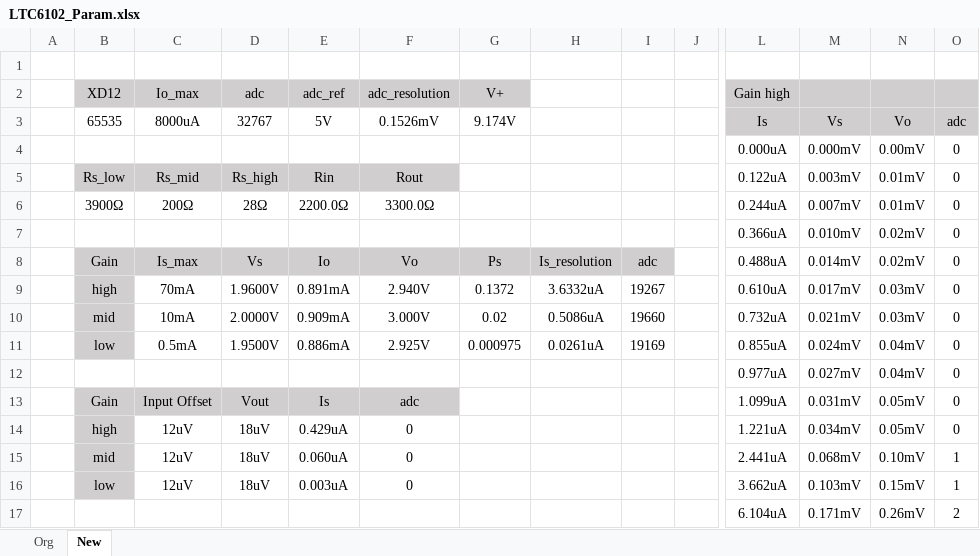
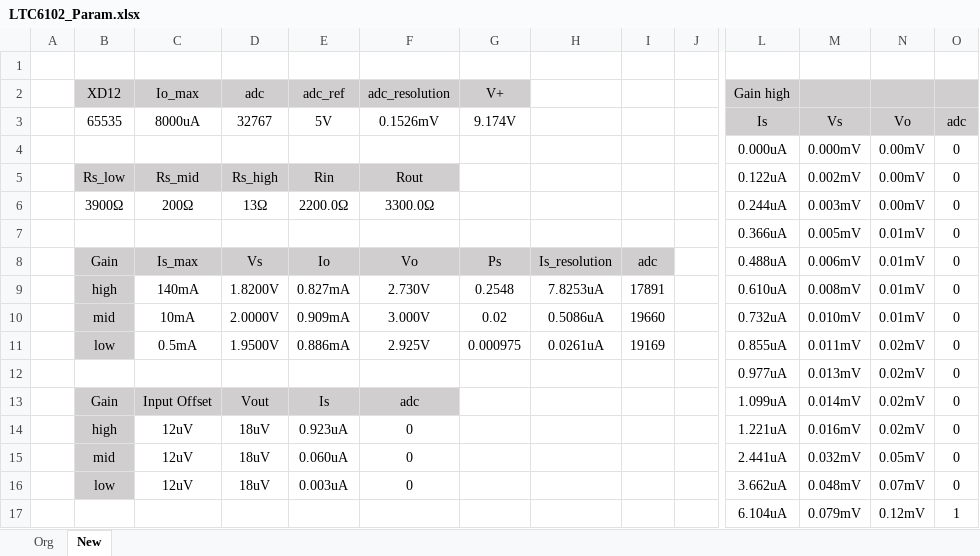
Before and after one commit to oio9595/Global_Technologies_FW, an Excel workbook: XD_JIG/XD04/XD04_PWM_Rev_0/Docs/LTC6102_Param.xlsx, sheet New, drawn as a sheet; only a part is shown, gaps mark what is left out; values as stored, in another font and other column widths than the file's, no borders; conditional formats not drawn; the diff covers the shown part only; the diff names each change by its address in the sheet, - before the commit and + after, or states it on an @@ line.

```diff
--- a/XD_JIG/XD04/XD04_PWM_Rev_0/Docs/LTC6102_Param.xlsx (sheet New)
+++ b/XD_JIG/XD04/XD04_PWM_Rev_0/Docs/LTC6102_Param.xlsx (sheet New)
-M5: 0.003mV
+M5: 0.002mV
-N5:N6: 0.01mV
+N5:N6: 0.00mV
-D6: 28Ω
+D6: 13Ω
-M6: 0.007mV
+M6: 0.003mV
-M7: 0.010mV
+M7: 0.005mV
-N7:N8: 0.02mV
+N7:N8: 0.01mV
-M8: 0.014mV
+M8: 0.006mV
-C9: 70mA
+C9: 140mA
-D9: 1.9600V
+D9: 1.8200V
-E9: 0.891mA
+E9: 0.827mA
-F9: 2.940V
+F9: 2.730V
-G9: 0.1372
+G9: 0.2548
-H9: 3.6332uA
+H9: 7.8253uA
-I9: 19267
+I9: 17891
-M9: 0.017mV
+M9: 0.008mV
-N9:N10: 0.03mV
+N9:N10: 0.01mV
-M10: 0.021mV
+M10: 0.010mV
-M11: 0.024mV
+M11: 0.011mV
-N11:N12: 0.04mV
+N11:N12: 0.02mV
-M12: 0.027mV
+M12: 0.013mV
-M13: 0.031mV
+M13: 0.014mV
-N13:N14: 0.05mV
+N13:N14: 0.02mV
-E14: 0.429uA
+E14: 0.923uA
-M14: 0.034mV
+M14: 0.016mV
-M15: 0.068mV
+M15: 0.032mV
-N15: 0.10mV
+N15: 0.05mV
-O15:O16: 1
+O15:O16: 0
-M16: 0.103mV
+M16: 0.048mV
-N16: 0.15mV
+N16: 0.07mV
-M17: 0.171mV
+M17: 0.079mV
-N17: 0.26mV
+N17: 0.12mV
-O17: 2
+O17: 1
```
Also changed, not shown: 30 edited cells elsewhere in this sheet, XD_JIG/XD04/XD04_PWM_Rev_0/Docs/xd04_output_mapping.xlsx, 11 other files.
